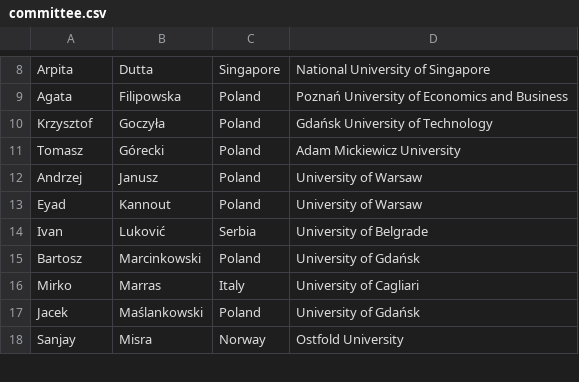
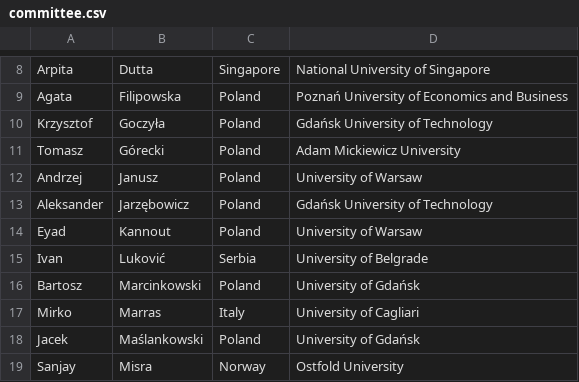
Before and after one commit to przybylek/PERS2024, a CSV file: data/committee.csv, drawn as a sheet; only a part is shown, gaps mark what is left out.

Commit message:
PC updated

```diff
--- a/data/committee.csv
+++ b/data/committee.csv
@@ -12,2 +12,3 @@ Tomasz,Górecki,Poland,Adam Mickiewicz University
 Andrzej,Janusz,Poland,University of Warsaw
+Aleksander,Jarzębowicz,Poland,Gdańsk University of Technology
 Eyad,Kannout,Poland,University of Warsaw
```
